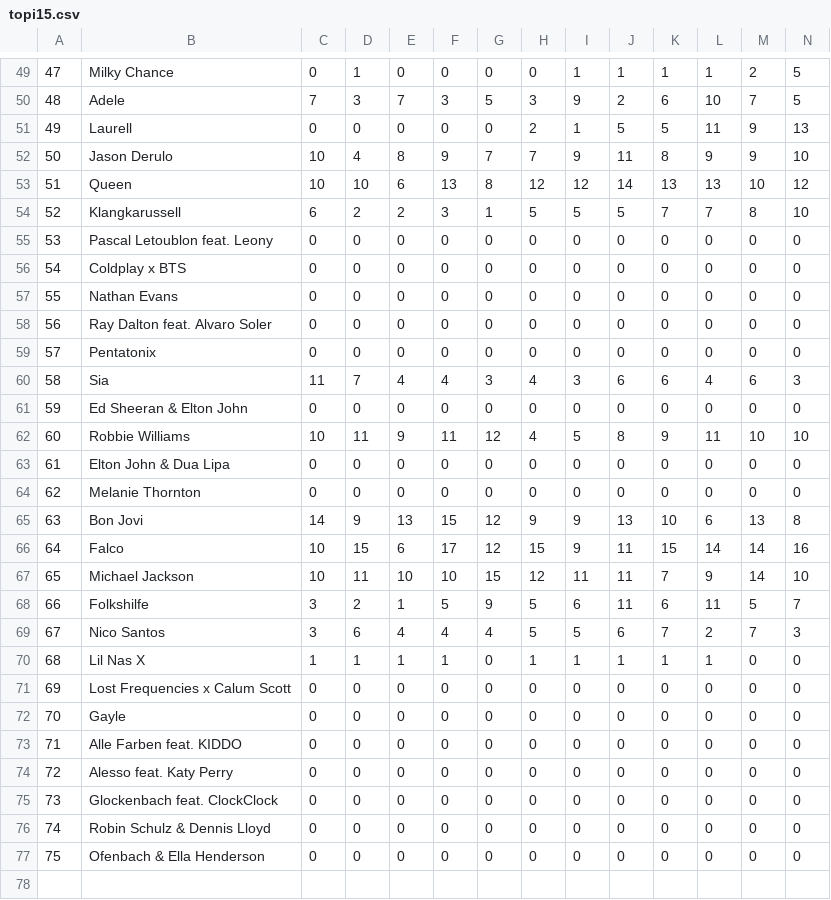
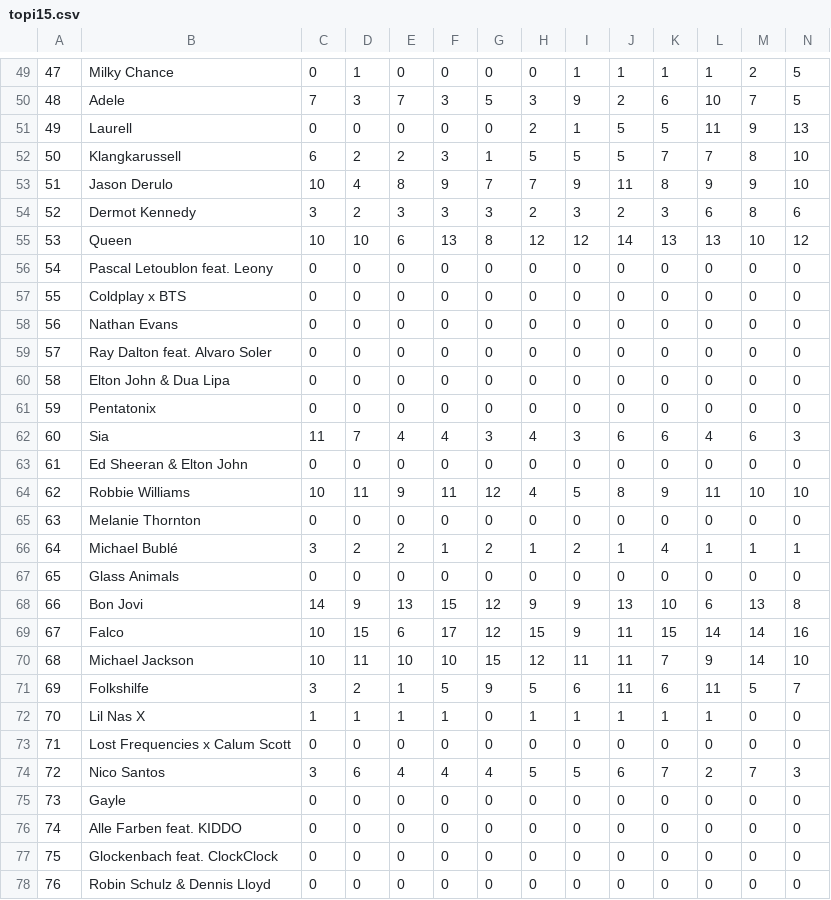
Before and after one commit to stefan-schlagh/oe3Data, a CSV file: data/topi15.csv, drawn as a sheet; only a part is shown, gaps mark what is left out; the shorter side is filled out with more unchanged rows; removed rows and columns are numbered as before the commit, all else as after; rows hold the shown columns only; the diff covers the shown part only; the diff names each change by its address in the sheet, - before the commit and + after, or states it on an @@ line.

```diff
--- a/data/topi15.csv
+++ b/data/topi15.csv
@@ column A renumbered from row 7 down @@
@@ row 54 moved to row 52: 50 @@
+row 54: 52 | Dermot Kennedy | 3 | 2 | 3 | 3 | 3 | 2 | 3 | 2 | 3 | 6 | 8 | 6
@@ row 63 moved to row 60: 58 @@
+row 66: 64 | Michael Bublé | 3 | 2 | 2 | 1 | 2 | 1 | 2 | 1 | 4 | 1 | 1 | 1
+row 67: 65 | Glass Animals | 0 | 0 | 0 | 0 | 0 | 0 | 0 | 0 | 0 | 0 | 0 | 0
@@ row 69 moved to row 74: 72 @@
-row 74: 72 | Alesso feat. Katy Perry | 0 | 0 | 0 | 0 | 0 | 0 | 0 | 0 | 0 | 0 | 0 | 0
```
Also changed, not shown: 6 moved rows elsewhere in this file, data/topt15.csv, 3 other files.
